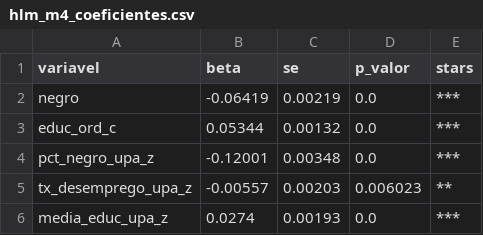
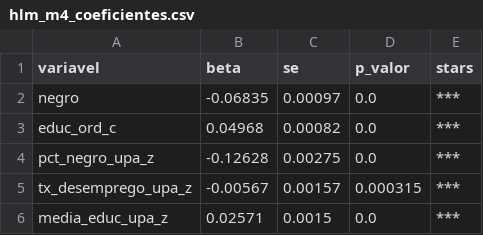
Before and after one commit to rickinrj-ux/ProjetoRacismoPNAD, a CSV file: outputs/tables/hlm_m4_coeficientes.csv, drawn as a sheet.

```diff
--- a/outputs/tables/hlm_m4_coeficientes.csv
+++ b/outputs/tables/hlm_m4_coeficientes.csv
@@ -1,6 +1,6 @@
 variavel,beta,se,p_valor,stars
-negro,-0.06419,0.00219,0.0,***
-educ_ord_c,0.05344,0.00132,0.0,***
-pct_negro_upa_z,-0.12001,0.00348,0.0,***
-tx_desemprego_upa_z,-0.00557,0.00203,0.006023,**
-media_educ_upa_z,0.0274,0.00193,0.0,***
+negro,-0.06835,0.00097,0.0,***
+educ_ord_c,0.04968,0.00082,0.0,***
+pct_negro_upa_z,-0.12628,0.00275,0.0,***
+tx_desemprego_upa_z,-0.00567,0.00157,0.000315,***
+media_educ_upa_z,0.02571,0.0015,0.0,***
```
Also changed, not shown: outputs/tables/hlm_m4_variancia.csv, outputs/tables/hlm_nakagawa_r2.csv, 18 other files.
